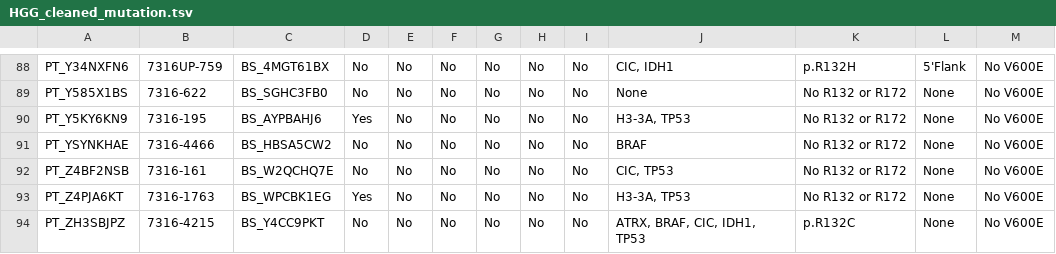
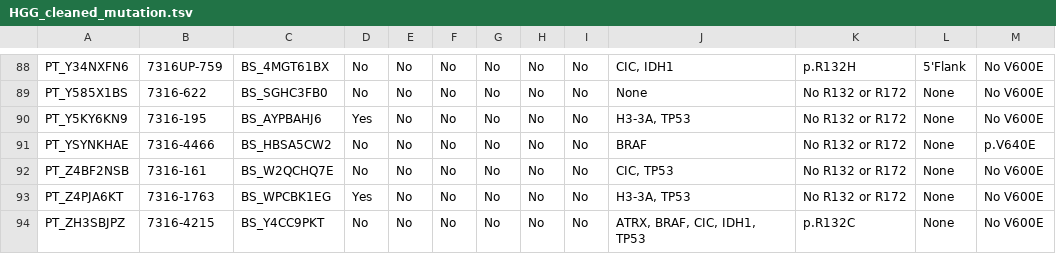
Before and after one commit to d3b-center/hope-cohort-analysis, a TSV file: analyses/molecular-subtyping-HGG/results/HGG_cleaned_mutation.tsv, drawn as a sheet; only a part is shown, gaps mark what is left out; the diff covers the shown part only.

```diff
--- a/analyses/molecular-subtyping-HGG/results/HGG_cleaned_mutation.tsv
+++ b/analyses/molecular-subtyping-HGG/results/HGG_cleaned_mutation.tsv
@@ -90,3 +90,3 @@ PT_Y585X1BS	7316-622	BS_SGHC3FB0	No	No	No	No	No	No	None	No R132 or R172	None	No
 PT_Y5KY6KN9	7316-195	BS_AYPBAHJ6	Yes	No	No	No	No	No	H3-3A, TP53	No R132 or R172	None	No V600E
-PT_YSYNKHAE	7316-4466	BS_HBSA5CW2	No	No	No	No	No	No	BRAF	No R132 or R172	None	No V600E
+PT_YSYNKHAE	7316-4466	BS_HBSA5CW2	No	No	No	No	No	No	BRAF	No R132 or R172	None	p.V640E
 PT_Z4BF2NSB	7316-161	BS_W2QCHQ7E	No	No	No	No	No	No	CIC, TP53	No R132 or R172	None	No V600E
```
Also changed, not shown: 6 edited cells elsewhere in this file, 1 other file.
